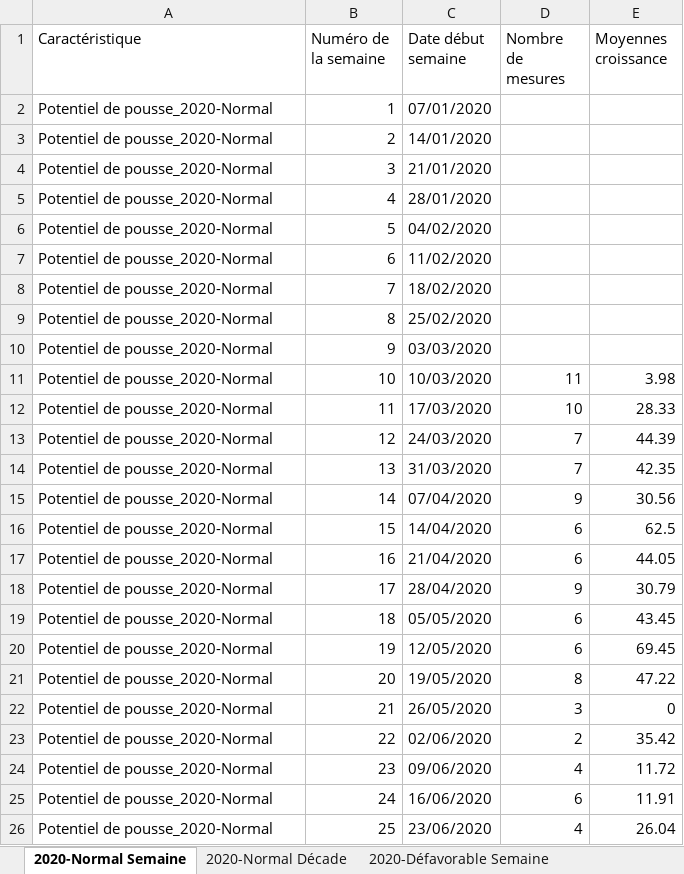
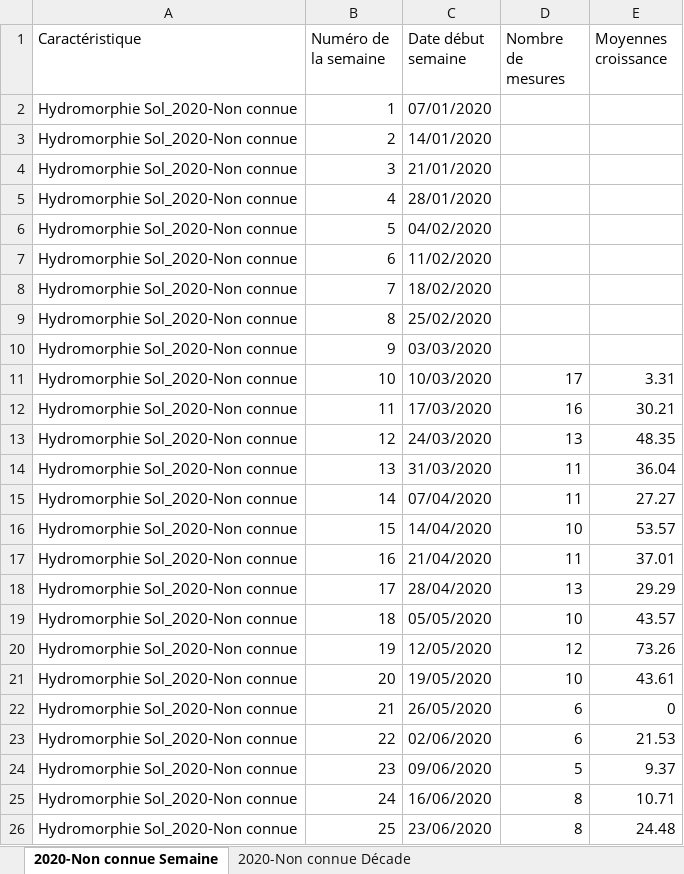
Before and after one commit to Asthilde/CalculCroissanceHerbe, an Excel workbook: fichierInter2.xlsx, sheet 2020-Non connue Semaine, drawn as a sheet; only a part is shown; values as stored, in another font and other column widths than the file's, no borders; the diff covers the shown part only; the diff names each change by its address in the sheet, - before the commit and + after, or states it on an @@ line.

```diff
--- a/fichierInter2.xlsx (sheet 2020-Non connue Semaine)
+++ b/fichierInter2.xlsx (sheet 2020-Non connue Semaine)
-sheet tab: 2020-Normal Semaine
+sheet tab: 2020-Non connue Semaine
-sheet tab: 2020-Normal Décade
+sheet tab: 2020-Non connue Décade
-sheet tab: 2020-Défavorable Semaine
-A2:A26 (Caractéristique): Potentiel de pousse_2020-Normal
+A2:A26 (Caractéristique): Hydromorphie Sol_2020-Non connue
-D11 (Nombre de mesures): 11
+D11 (Nombre de mesures): 17
-E11 (Moyennes croissance): 3.98
+E11 (Moyennes croissance): 3.31
-D12 (Nombre de mesures): 10
+D12 (Nombre de mesures): 16
-E12 (Moyennes croissance): 28.33
+E12 (Moyennes croissance): 30.21
-D13 (Nombre de mesures): 7
+D13 (Nombre de mesures): 13
-E13 (Moyennes croissance): 44.39
+E13 (Moyennes croissance): 48.35
-D14 (Nombre de mesures): 7
+D14 (Nombre de mesures): 11
-E14 (Moyennes croissance): 42.35
+E14 (Moyennes croissance): 36.04
-D15 (Nombre de mesures): 9
+D15 (Nombre de mesures): 11
-E15 (Moyennes croissance): 30.56
+E15 (Moyennes croissance): 27.27
-D16 (Nombre de mesures): 6
+D16 (Nombre de mesures): 10
-E16 (Moyennes croissance): 62.5
+E16 (Moyennes croissance): 53.57
-D17 (Nombre de mesures): 6
+D17 (Nombre de mesures): 11
-E17 (Moyennes croissance): 44.05
+E17 (Moyennes croissance): 37.01
-D18 (Nombre de mesures): 9
+D18 (Nombre de mesures): 13
-E18 (Moyennes croissance): 30.79
+E18 (Moyennes croissance): 29.29
-D19 (Nombre de mesures): 6
+D19 (Nombre de mesures): 10
-E19 (Moyennes croissance): 43.45
+E19 (Moyennes croissance): 43.57
-D20 (Nombre de mesures): 6
+D20 (Nombre de mesures): 12
-E20 (Moyennes croissance): 69.45
+E20 (Moyennes croissance): 73.26
-D21 (Nombre de mesures): 8
+D21 (Nombre de mesures): 10
-E21 (Moyennes croissance): 47.22
+E21 (Moyennes croissance): 43.61
-D22 (Nombre de mesures): 3
+D22 (Nombre de mesures): 6
-D23 (Nombre de mesures): 2
+D23 (Nombre de mesures): 6
-E23 (Moyennes croissance): 35.42
+E23 (Moyennes croissance): 21.53
-D24 (Nombre de mesures): 4
+D24 (Nombre de mesures): 5
-E24 (Moyennes croissance): 11.72
+E24 (Moyennes croissance): 9.37
-D25 (Nombre de mesures): 6
+D25 (Nombre de mesures): 8
-E25 (Moyennes croissance): 11.91
+E25 (Moyennes croissance): 10.71
-D26 (Nombre de mesures): 4
+D26 (Nombre de mesures): 8
-E26 (Moyennes croissance): 26.04
+E26 (Moyennes croissance): 24.48
```
Also changed, not shown: 34 edited cells elsewhere in this sheet, sheet 2020-Non connue Décade, other sheet tabs, fichierInter.xlsx, 4 other files.
